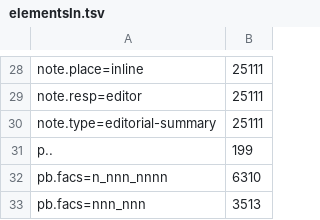
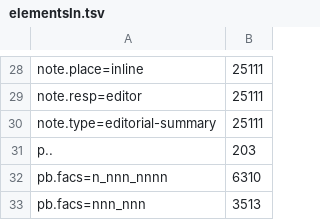
Before and after one commit to CLARIAH/wp6-missieven, a TSV file: trimreport1/elementsIn.tsv, drawn as a sheet; only a part is shown, gaps mark what is left out.

```diff
--- a/trimreport1/elementsIn.tsv
+++ b/trimreport1/elementsIn.tsv
@@ -30,3 +30,3 @@ note.resp=editor	25111
 note.type=editorial-summary	25111
-p..	199
+p..	203
 pb.facs=n_nnn_nnnn	6310
```
Also changed, not shown: trimreport1/elementsOut.tsv, trimreport1/heads.tsv, 7 other files.
